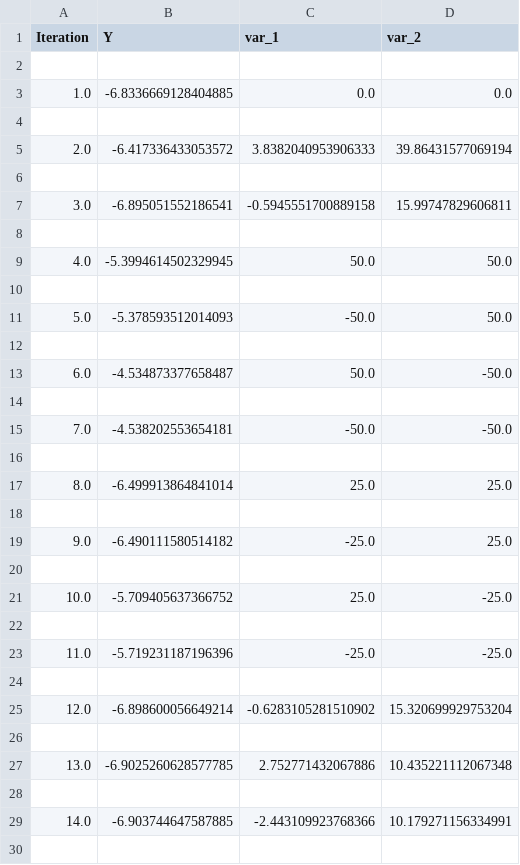
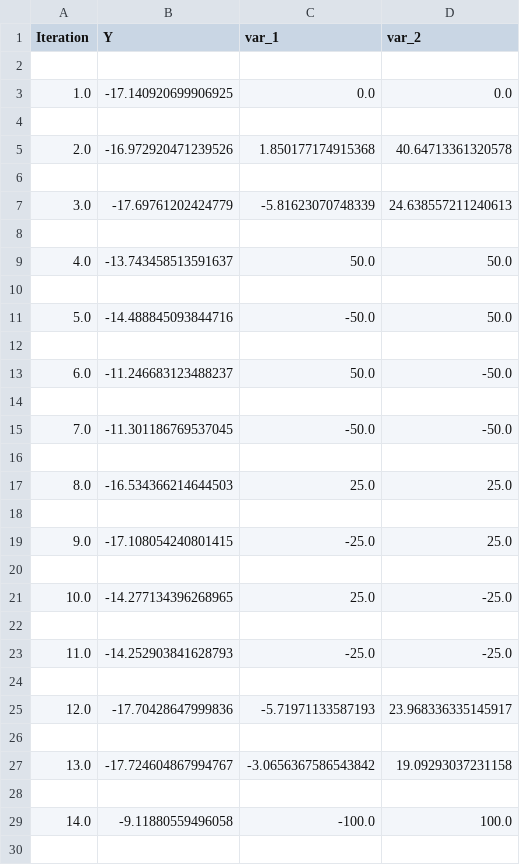
Before and after one commit to xtaiuiu/B-3CD-Framework-for-UAV-NOMA, a CSV file: main_algorithms/saved_evaluations.csv, drawn as a sheet; only a part is shown; the diff covers the shown part only.

```diff
--- a/main_algorithms/saved_evaluations.csv
+++ b/main_algorithms/saved_evaluations.csv
@@ -2,29 +2,29 @@ Iteration	Y	var_1	var_2
 
-1.0	-6.8336669128404885	0.0	0.0
+1.0	-17.140920699906925	0.0	0.0
 
-2.0	-6.417336433053572	3.8382040953906333	39.86431577069194
+2.0	-16.972920471239526	1.850177174915368	40.64713361320578
 
-3.0	-6.895051552186541	-0.5945551700889158	15.99747829606811
+3.0	-17.69761202424779	-5.81623070748339	24.638557211240613
 
-4.0	-5.3994614502329945	50.0	50.0
+4.0	-13.743458513591637	50.0	50.0
 
-5.0	-5.378593512014093	-50.0	50.0
+5.0	-14.488845093844716	-50.0	50.0
 
-6.0	-4.534873377658487	50.0	-50.0
+6.0	-11.246683123488237	50.0	-50.0
 
-7.0	-4.538202553654181	-50.0	-50.0
+7.0	-11.301186769537045	-50.0	-50.0
 
-8.0	-6.499913864841014	25.0	25.0
+8.0	-16.534366214644503	25.0	25.0
 
-9.0	-6.490111580514182	-25.0	25.0
+9.0	-17.108054240801415	-25.0	25.0
 
-10.0	-5.709405637366752	25.0	-25.0
+10.0	-14.277134396268965	25.0	-25.0
 
-11.0	-5.719231187196396	-25.0	-25.0
+11.0	-14.252903841628793	-25.0	-25.0
 
-12.0	-6.898600056649214	-0.6283105281510902	15.320699929753204
+12.0	-17.70428647999836	-5.71971133587193	23.968336335145917
 
-13.0	-6.9025260628577785	2.752771432067886	10.435221112067348
+13.0	-17.724604867994767	-3.0656367586543842	19.09293037231158
 
-14.0	-6.903744647587885	-2.443109923768366	10.179271156334991
+14.0	-9.11880559496058	-100.0	100.0
 
```
Also changed, not shown: 12 added rows and 12 removed rows elsewhere in this file, 8 other files.
